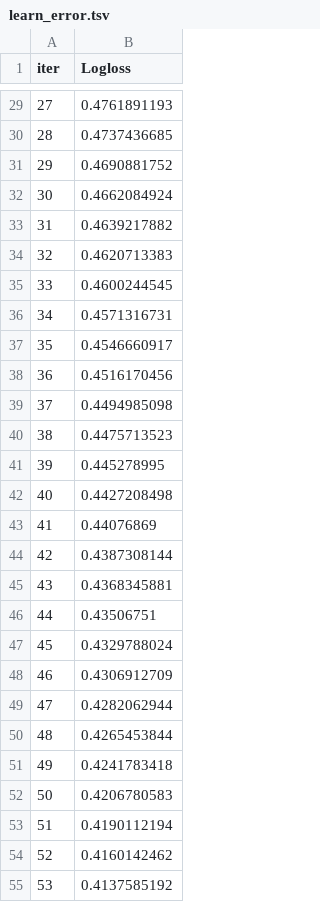
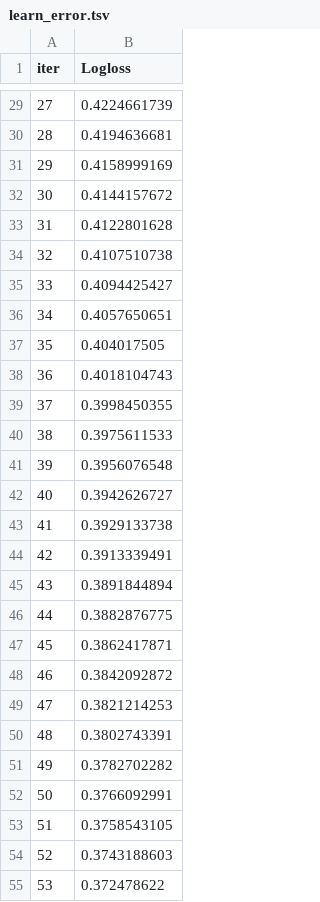
Before and after one commit to emreaytas/denemeveri, a TSV file: catboost_info/learn_error.tsv, drawn as a sheet; only a part is shown, gaps mark what is left out; the diff covers the shown part only.

```diff
--- a/catboost_info/learn_error.tsv
+++ b/catboost_info/learn_error.tsv
@@ -29,27 +29,27 @@ iter	Logloss
-27	0.4761891193
-28	0.4737436685
-29	0.4690881752
-30	0.4662084924
-31	0.4639217882
-32	0.4620713383
-33	0.4600244545
-34	0.4571316731
-35	0.4546660917
-36	0.4516170456
-37	0.4494985098
-38	0.4475713523
-39	0.445278995
-40	0.4427208498
-41	0.44076869
-42	0.4387308144
-43	0.4368345881
-44	0.43506751
-45	0.4329788024
-46	0.4306912709
-47	0.4282062944
-48	0.4265453844
-49	0.4241783418
-50	0.4206780583
-51	0.4190112194
-52	0.4160142462
-53	0.4137585192
+27	0.4224661739
+28	0.4194636681
+29	0.4158999169
+30	0.4144157672
+31	0.4122801628
+32	0.4107510738
+33	0.4094425427
+34	0.4057650651
+35	0.404017505
+36	0.4018104743
+37	0.3998450355
+38	0.3975611533
+39	0.3956076548
+40	0.3942626727
+41	0.3929133738
+42	0.3913339491
+43	0.3891844894
+44	0.3882876775
+45	0.3862417871
+46	0.3842092872
+47	0.3821214253
+48	0.3802743391
+49	0.3782702282
+50	0.3766092991
+51	0.3758543105
+52	0.3743188603
+53	0.372478622
```
Also changed, not shown: 73 edited cells elsewhere in this file, catboost_info/time_left.tsv, 3 other files.
